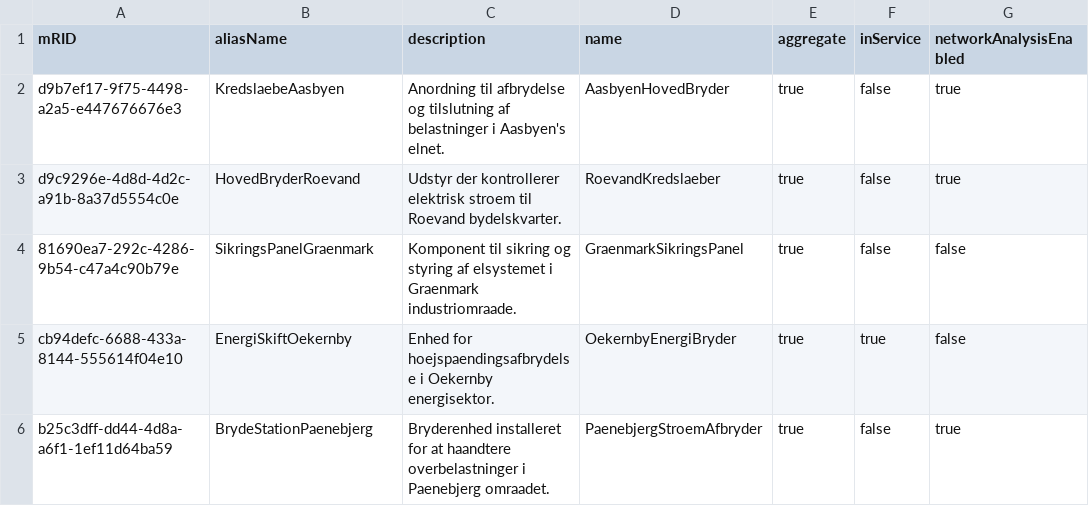
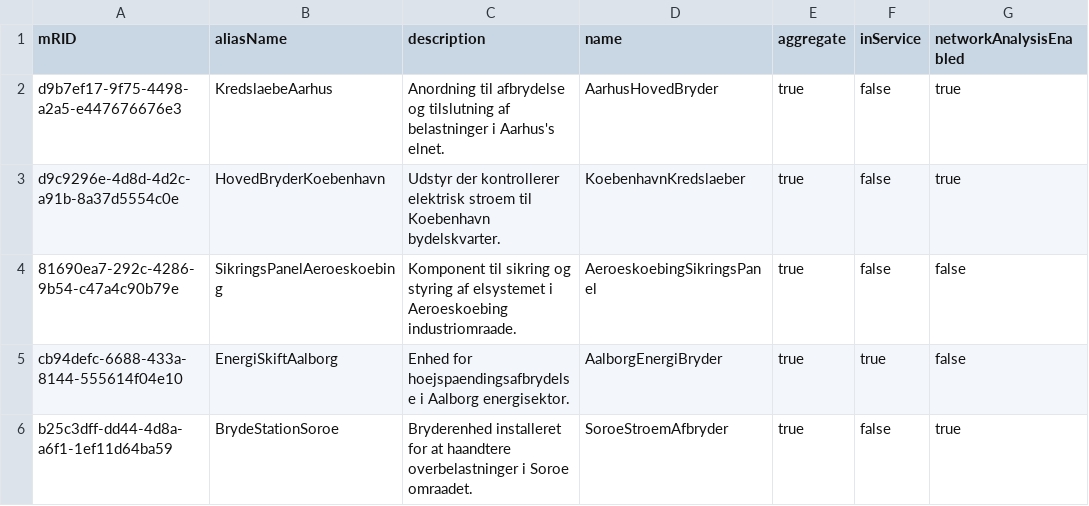
Before and after one commit to Frederikh1/cim_ontology, a CSV file: CIM_Data/Breaker.csv, drawn as a sheet; only a part is shown; the diff names each change by its address in the sheet, - before the commit and + after, or states it on an @@ line.

Commit message:
Update Breaker.csv

```diff
--- a/CIM_Data/Breaker.csv
+++ b/CIM_Data/Breaker.csv
-B2 (aliasName): KredslaebeAasbyen
+B2 (aliasName): KredslaebeAarhus
-C2 (description): …belastninger i Aasbyen's elnet.
+C2 (description): …belastninger i Aarhus's elnet.
-D2 (name): AasbyenHovedBryder
+D2 (name): AarhusHovedBryder
-B3 (aliasName): HovedBryderRoevand
+B3 (aliasName): HovedBryderKoebenhavn
-C3 (description): …stroem til Roevand bydelskvarter.
+C3 (description): …stroem til Koebenhavn bydelskvarter.
-D3 (name): RoevandKredslaeber
+D3 (name): KoebenhavnKredslaeber
-B4 (aliasName): SikringsPanelGraenmark
+B4 (aliasName): SikringsPanelAeroeskoebing
-C4 (description): …elsystemet i Graenmark industriomraade.
+C4 (description): …elsystemet i Aeroeskoebing industriomraade.
-D4 (name): GraenmarkSikringsPanel
+D4 (name): AeroeskoebingSikringsPanel
-B5 (aliasName): EnergiSkiftOekernby
+B5 (aliasName): EnergiSkiftAalborg
-C5 (description): …hoejspaendingsafbrydelse i Oekernby energisektor.
+C5 (description): …hoejspaendingsafbrydelse i Aalborg energisektor.
-D5 (name): OekernbyEnergiBryder
+D5 (name): AalborgEnergiBryder
-B6 (aliasName): BrydeStationPaenebjerg
+B6 (aliasName): BrydeStationSoroe
-C6 (description): …overbelastninger i Paenebjerg omraadet.
+C6 (description): …overbelastninger i Soroe omraadet.
-D6 (name): PaenebjergStroemAfbryder
+D6 (name): SoroeStroemAfbryder
```
